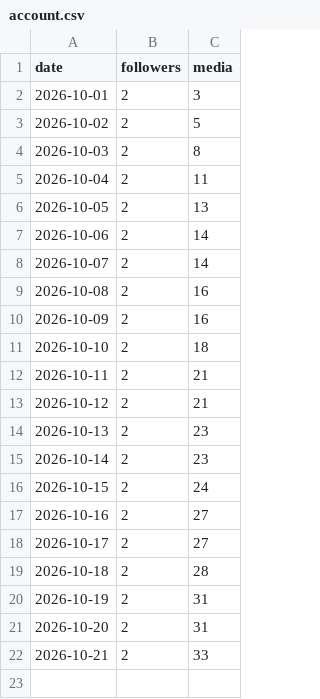
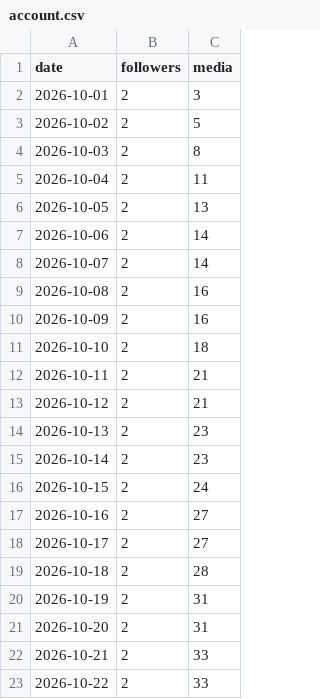
Before and after one commit to bibek-magar/good-news-globe, a CSV file: analytics/account.csv, drawn as a sheet.

```diff
--- a/analytics/account.csv
+++ b/analytics/account.csv
@@ -22 +22,2 @@ date,followers,media
 2026-10-21,2,33
+2026-10-22,2,33
```
Also changed, not shown: analytics/posts.csv, 1 other file.
